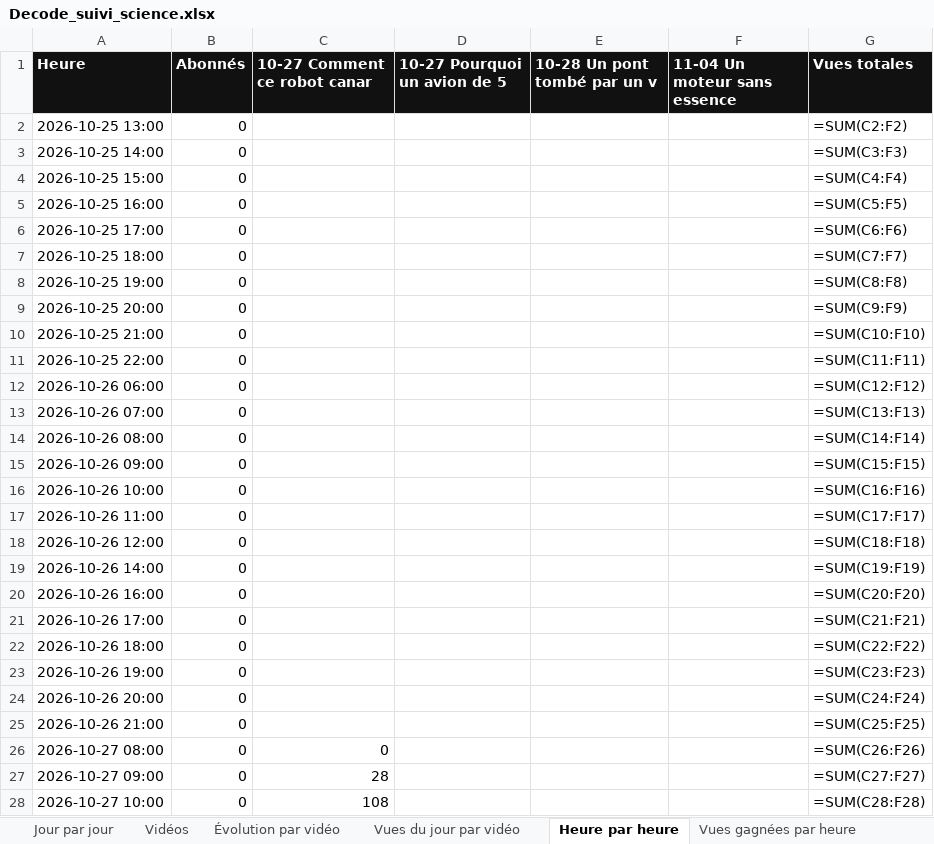
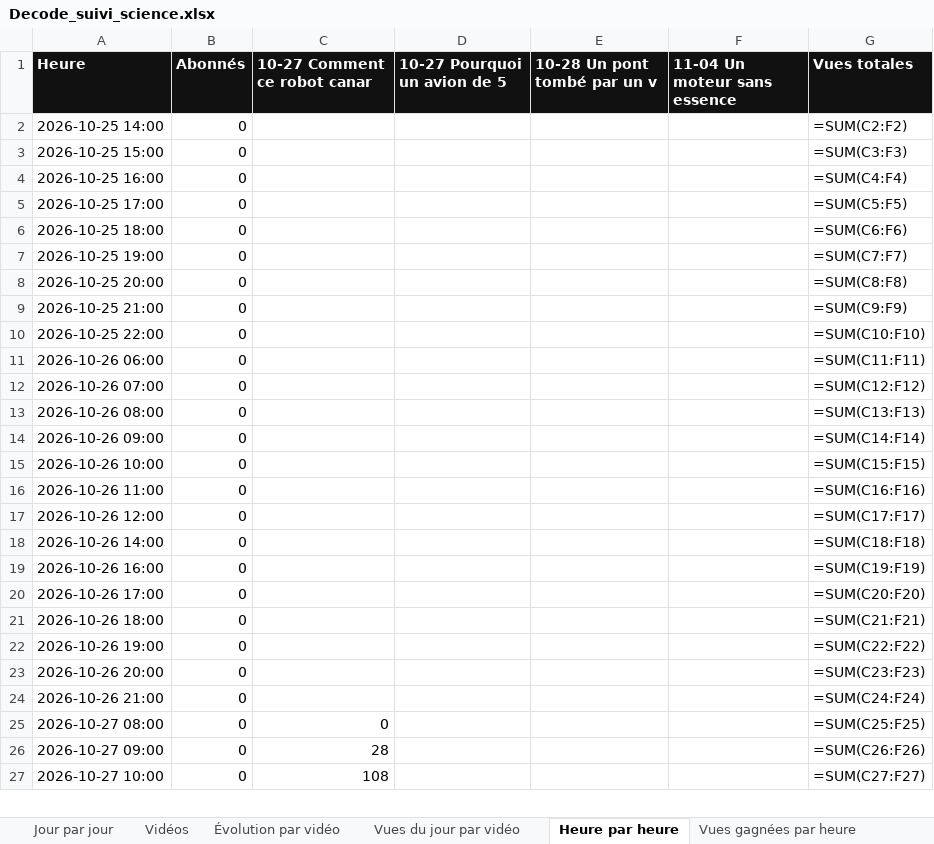
Before and after one commit to StudioDecodeDiffusion/reels-factory, an Excel workbook: suivi/Decode_suivi_science.xlsx, sheet Heure par heure, drawn as a sheet; only a part is shown; values as stored, in another font and other column widths than the file's, no borders; formulas without a stored value are shown as written; charts and pictures not drawn; removed rows and columns are numbered as before the commit, all else as after; the diff covers the shown part only; the diff names each change by its address in the sheet, - before the commit and + after, or states it on an @@ line.

```diff
--- a/suivi/Decode_suivi_science.xlsx (sheet Heure par heure)
+++ b/suivi/Decode_suivi_science.xlsx (sheet Heure par heure)
-row 2: 2026-10-25 13:00 | 0 |  |  |  |  | =SUM(C2:F2)
-G2 (Vues totales): =SUM(C3:F3)
+G2 (Vues totales): =SUM(C2:F2)
-G3 (Vues totales): =SUM(C4:F4)
+G3 (Vues totales): =SUM(C3:F3)
-G4 (Vues totales): =SUM(C5:F5)
+G4 (Vues totales): =SUM(C4:F4)
-G5 (Vues totales): =SUM(C6:F6)
+G5 (Vues totales): =SUM(C5:F5)
-G6 (Vues totales): =SUM(C7:F7)
+G6 (Vues totales): =SUM(C6:F6)
-G7 (Vues totales): =SUM(C8:F8)
+G7 (Vues totales): =SUM(C7:F7)
-G8 (Vues totales): =SUM(C9:F9)
+G8 (Vues totales): =SUM(C8:F8)
-G9 (Vues totales): =SUM(C10:F10)
+G9 (Vues totales): =SUM(C9:F9)
-G10 (Vues totales): =SUM(C11:F11)
+G10 (Vues totales): =SUM(C10:F10)
-G11 (Vues totales): =SUM(C12:F12)
+G11 (Vues totales): =SUM(C11:F11)
-G12 (Vues totales): =SUM(C13:F13)
+G12 (Vues totales): =SUM(C12:F12)
-G13 (Vues totales): =SUM(C14:F14)
+G13 (Vues totales): =SUM(C13:F13)
-G14 (Vues totales): =SUM(C15:F15)
+G14 (Vues totales): =SUM(C14:F14)
-G15 (Vues totales): =SUM(C16:F16)
+G15 (Vues totales): =SUM(C15:F15)
-G16 (Vues totales): =SUM(C17:F17)
+G16 (Vues totales): =SUM(C16:F16)
-G17 (Vues totales): =SUM(C18:F18)
+G17 (Vues totales): =SUM(C17:F17)
-G18 (Vues totales): =SUM(C19:F19)
+G18 (Vues totales): =SUM(C18:F18)
-G19 (Vues totales): =SUM(C20:F20)
+G19 (Vues totales): =SUM(C19:F19)
-G20 (Vues totales): =SUM(C21:F21)
+G20 (Vues totales): =SUM(C20:F20)
-G21 (Vues totales): =SUM(C22:F22)
+G21 (Vues totales): =SUM(C21:F21)
-G22 (Vues totales): =SUM(C23:F23)
+G22 (Vues totales): =SUM(C22:F22)
-G23 (Vues totales): =SUM(C24:F24)
+G23 (Vues totales): =SUM(C23:F23)
-G24 (Vues totales): =SUM(C25:F25)
+G24 (Vues totales): =SUM(C24:F24)
-G25 (Vues totales): =SUM(C26:F26)
+G25 (Vues totales): =SUM(C25:F25)
-G26 (Vues totales): =SUM(C27:F27)
+G26 (Vues totales): =SUM(C26:F26)
-G27 (Vues totales): =SUM(C28:F28)
+G27 (Vues totales): =SUM(C27:F27)
```
Also changed, not shown: 1 added row and 141 edited cells elsewhere in this sheet, suivi/Decode_suivi_actu.xlsx, suivi/Decode_suivi_eco.xlsx, 7 other files.
